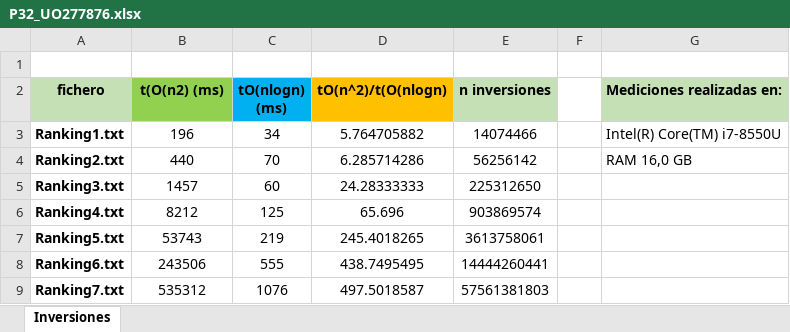
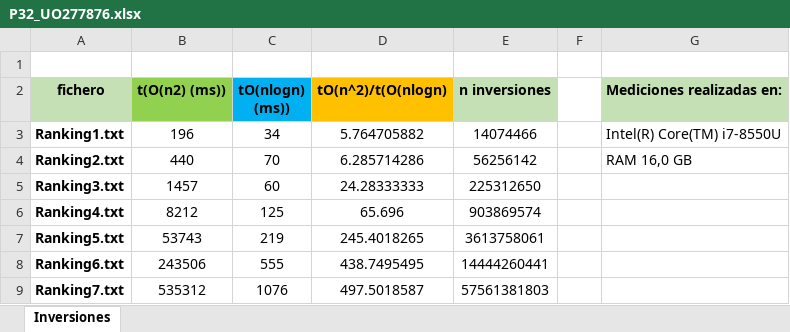
Before and after one commit to UO277876/algoritmia, an Excel workbook: src/main/java/algestudiante/p32/P32_UO277876.xlsx, sheet Inversiones, drawn as a sheet; values as stored, in another font and other column widths than the file's, no borders; charts and pictures not drawn; the diff names each change by its address in the sheet, - before the commit and + after, or states it on an @@ line.

```diff
--- a/src/main/java/algestudiante/p32/P32_UO277876.xlsx (sheet Inversiones)
+++ b/src/main/java/algestudiante/p32/P32_UO277876.xlsx (sheet Inversiones)
-B2: t(O(n2) (ms)
+B2: t(O(n2) (ms))
-C2: tO(nlogn) (ms)
+C2: tO(nlogn) (ms))
```
Also changed, not shown: charts or pictures, 1 other file.
